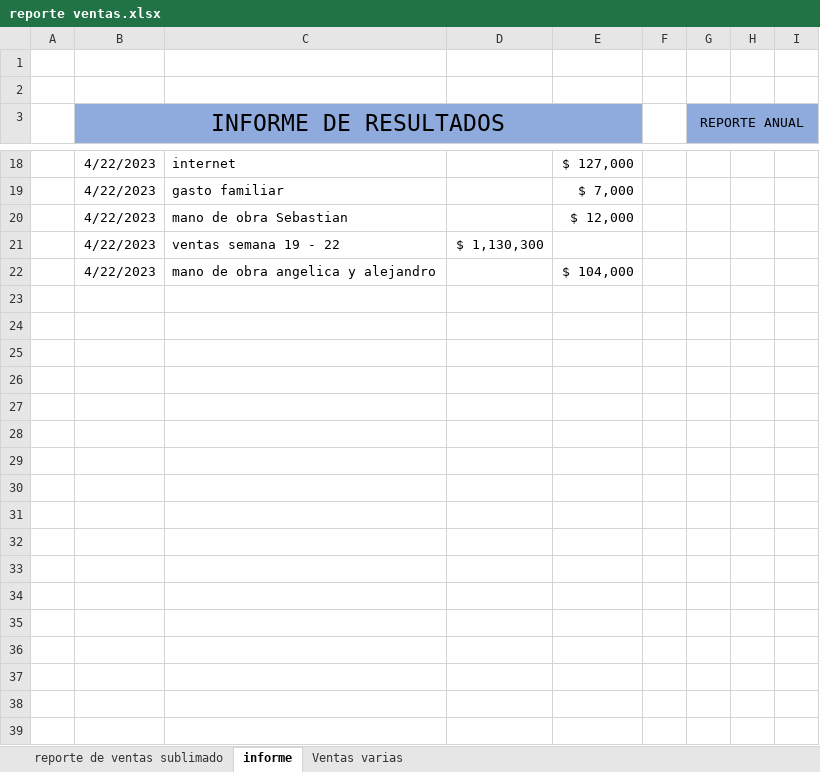
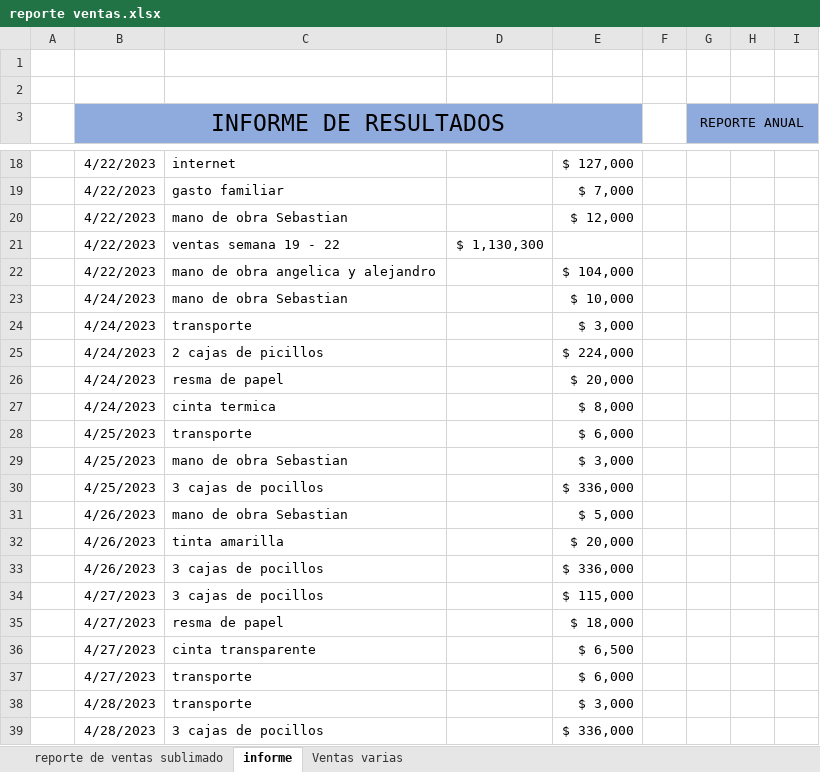
Before and after one commit to sebastia9330/repositorio-personal-2022-2023, an Excel workbook: reporte ventas.xlsx, sheet informe, drawn as a sheet; only a part is shown, gaps mark what is left out; values as stored, in another font and other column widths than the file's, no borders; table styles not drawn; the diff covers the shown part only; the diff names each change by its address in the sheet, - before the commit and + after, or states it on an @@ line.

```diff
--- a/reporte ventas.xlsx (sheet informe)
+++ b/reporte ventas.xlsx (sheet informe)
+row 23:  | 4/24/2023 | mano de obra Sebastian |  | $ 10,000
+row 24:  | 4/24/2023 | transporte |  | $ 3,000
+row 25:  | 4/24/2023 | 2 cajas de picillos |  | $ 224,000
+row 26:  | 4/24/2023 | resma de papel |  | $ 20,000
+row 27:  | 4/24/2023 | cinta termica |  | $ 8,000
+row 28:  | 4/25/2023 | transporte |  | $ 6,000
+row 29:  | 4/25/2023 | mano de obra Sebastian |  | $ 3,000
+row 30:  | 4/25/2023 | 3 cajas de pocillos |  | $ 336,000
+row 31:  | 4/26/2023 | mano de obra Sebastian |  | $ 5,000
+row 32:  | 4/26/2023 | tinta amarilla |  | $ 20,000
+row 33:  | 4/26/2023 | 3 cajas de pocillos |  | $ 336,000
+row 34:  | 4/27/2023 | 3 cajas de pocillos |  | $ 115,000
+row 35:  | 4/27/2023 | resma de papel |  | $ 18,000
+row 36:  | 4/27/2023 | cinta transparente |  | $ 6,500
+row 37:  | 4/27/2023 | transporte |  | $ 6,000
+row 38:  | 4/28/2023 | transporte |  | $ 3,000
+row 39:  | 4/28/2023 | 3 cajas de pocillos |  | $ 336,000
```
Also changed, not shown: 32 added rows and 1 removed row elsewhere in this sheet, sheet reporte de ventas sublimado, sheet Ventas varias, hidden cells, charts or pictures.
